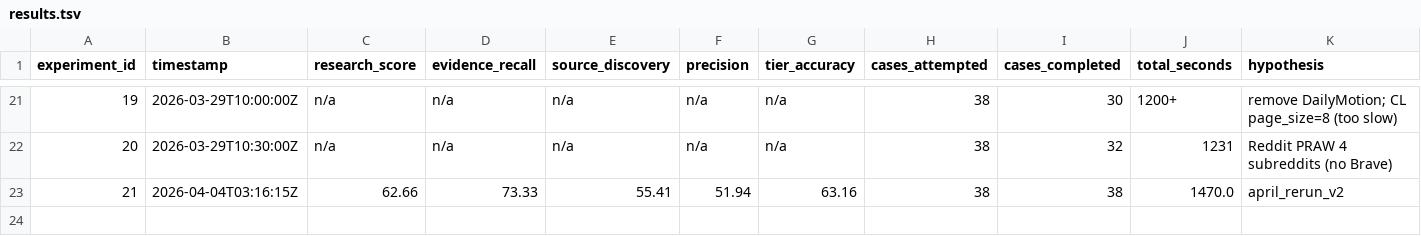
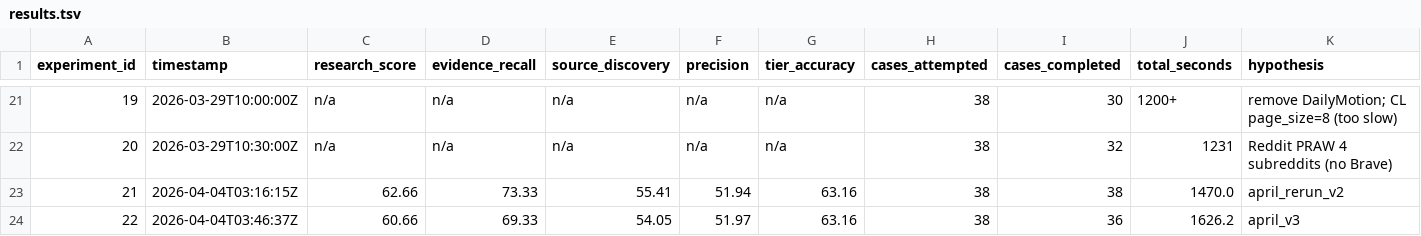
Before and after one commit to jj55222/FlameOn, a TSV file: pipeline2_discovery/results.tsv, drawn as a sheet; only a part is shown, gaps mark what is left out; rows hold the shown columns only; the diff names each change by its address in the sheet, - before the commit and + after, or states it on an @@ line.

Commit message:
auto: 22:47 — pipeline2_discovery/research.py,pipeline2_discovery/results.tsv,

```diff
--- a/pipeline2_discovery/results.tsv
+++ b/pipeline2_discovery/results.tsv
+row 24: 22 | 2026-04-04T03:46:37Z | 60.66 | 69.33 | 54.05 | 51.97 | 63.16 | 38 | 36 | 1626.2 | april_v3
```
Also changed, not shown: 1 other file.
